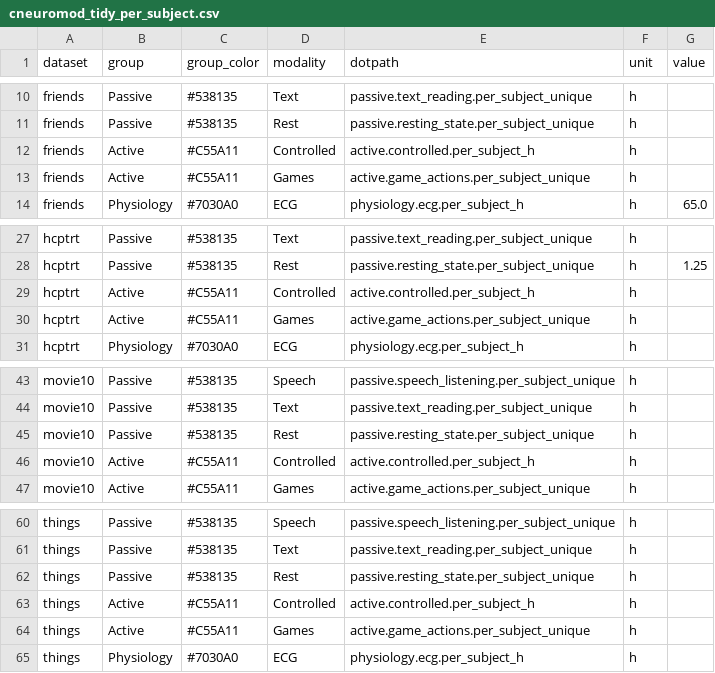
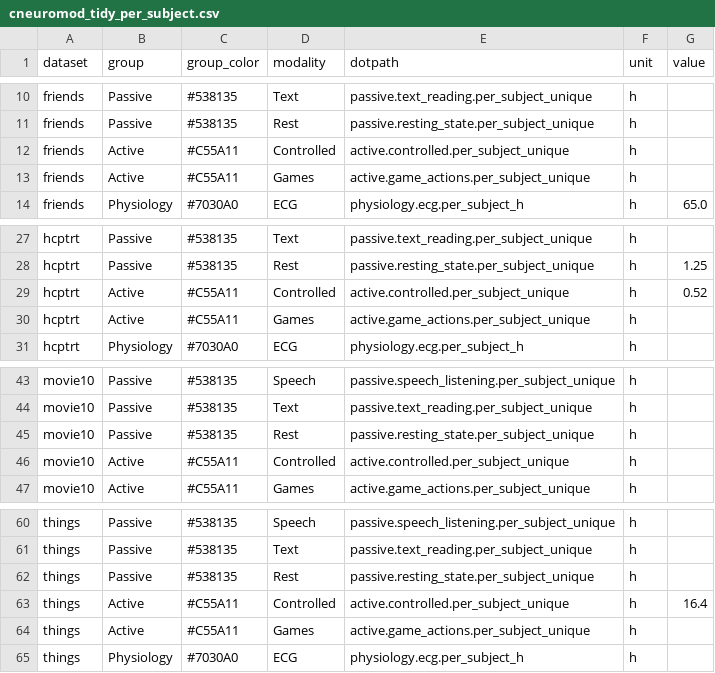
Before and after one commit to courtois-neuromod/dataset_comparison, a CSV file: output_data/cneuromod_tidy_per_subject.csv, drawn as a sheet; only a part is shown, gaps mark what is left out.

```diff
--- a/output_data/cneuromod_tidy_per_subject.csv
+++ b/output_data/cneuromod_tidy_per_subject.csv
@@ -11,3 +11,3 @@ friends,Passive,#538135,Text,passive.text_reading.per_subject_unique,h,
 friends,Passive,#538135,Rest,passive.resting_state.per_subject_unique,h,
-friends,Active,#C55A11,Controlled,active.controlled.per_subject_h,h,
+friends,Active,#C55A11,Controlled,active.controlled.per_subject_unique,h,
 friends,Active,#C55A11,Games,active.game_actions.per_subject_unique,h,
@@ -28,3 +28,3 @@ hcptrt,Passive,#538135,Text,passive.text_reading.per_subject_unique,h,
 hcptrt,Passive,#538135,Rest,passive.resting_state.per_subject_unique,h,1.25
-hcptrt,Active,#C55A11,Controlled,active.controlled.per_subject_h,h,
+hcptrt,Active,#C55A11,Controlled,active.controlled.per_subject_unique,h,0.52
 hcptrt,Active,#C55A11,Games,active.game_actions.per_subject_unique,h,
@@ -45,3 +45,3 @@ movie10,Passive,#538135,Text,passive.text_reading.per_subject_unique,h,
 movie10,Passive,#538135,Rest,passive.resting_state.per_subject_unique,h,
-movie10,Active,#C55A11,Controlled,active.controlled.per_subject_h,h,
+movie10,Active,#C55A11,Controlled,active.controlled.per_subject_unique,h,
 movie10,Active,#C55A11,Games,active.game_actions.per_subject_unique,h,
@@ -62,3 +62,3 @@ things,Passive,#538135,Text,passive.text_reading.per_subject_unique,h,
 things,Passive,#538135,Rest,passive.resting_state.per_subject_unique,h,
-things,Active,#C55A11,Controlled,active.controlled.per_subject_h,h,
+things,Active,#C55A11,Controlled,active.controlled.per_subject_unique,h,16.4
 things,Active,#C55A11,Games,active.game_actions.per_subject_unique,h,
```
Also changed, not shown: output_data/cneuromod_tidy_total.csv, output_data/datasets_tidy_per_subject.csv, 9 other files.
